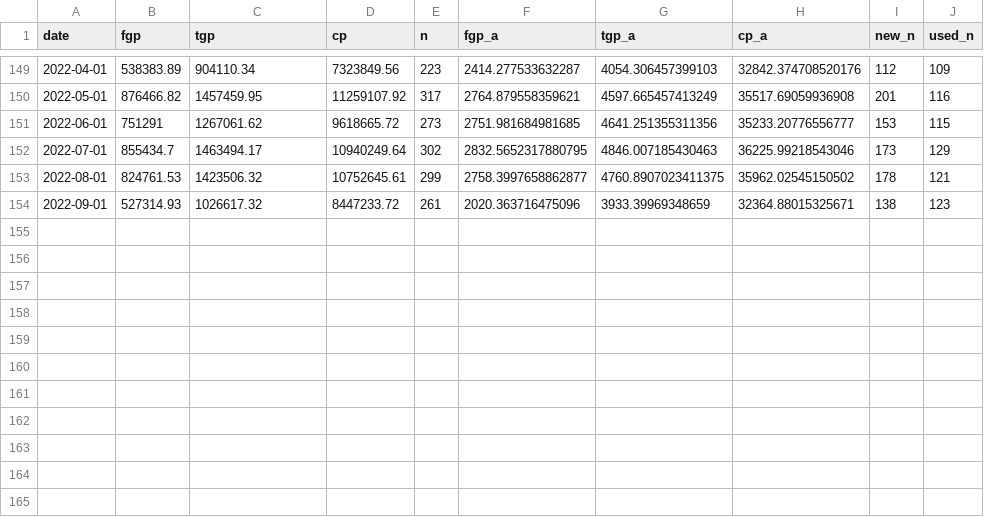
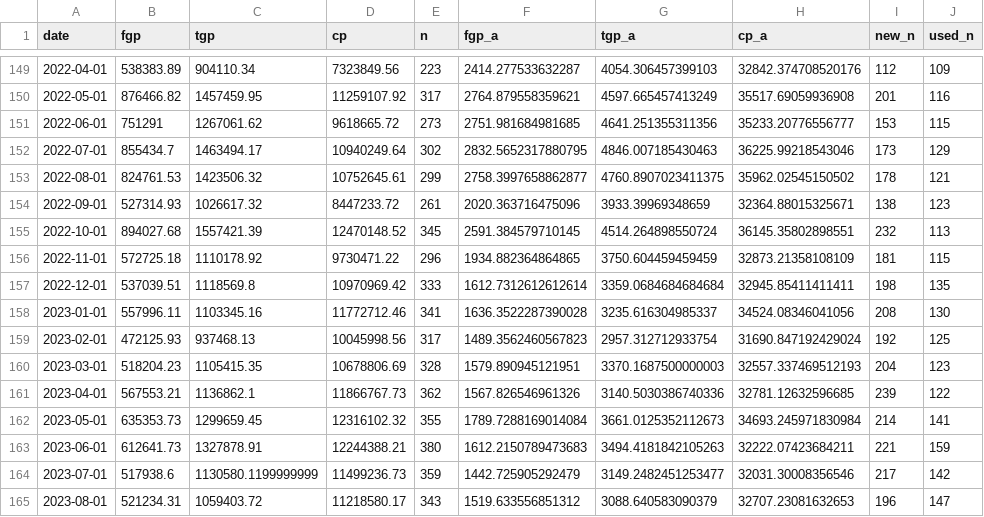
Before and after one commit to kmarkey/LJ_Leading_Indicators, a CSV file: data/out/month_all.csv, drawn as a sheet; only a part is shown, gaps mark what is left out; the diff names each change by its address in the sheet, - before the commit and + after, or states it on an @@ line.

```diff
--- a/data/out/month_all.csv
+++ b/data/out/month_all.csv
+row 155: 2022-10-01 | 894027.68 | 1557421.39 | 12470148.52 | 345 | 2591.384579710145 | 4514.264898550724 | 36145.35802898551 | 232 | 113
+row 156: 2022-11-01 | 572725.18 | 1110178.92 | 9730471.22 | 296 | 1934.882364864865 | 3750.604459459459 | 32873.21358108109 | 181 | 115
+row 157: 2022-12-01 | 537039.51 | 1118569.8 | 10970969.42 | 333 | 1612.7312612612614 | 3359.0684684684684 | 32945.85411411411 | 198 | 135
+row 158: 2023-01-01 | 557996.11 | 1103345.16 | 11772712.46 | 341 | 1636.3522287390028 | 3235.616304985337 | 34524.08346041056 | 208 | 130
+row 159: 2023-02-01 | 472125.93 | 937468.13 | 10045998.56 | 317 | 1489.3562460567823 | 2957.312712933754 | 31690.847192429024 | 192 | 125
+row 160: 2023-03-01 | 518204.23 | 1105415.35 | 10678806.69 | 328 | 1579.890945121951 | 3370.1687500000003 | 32557.337469512193 | 204 | 123
+row 161: 2023-04-01 | 567553.21 | 1136862.1 | 11866767.73 | 362 | 1567.826546961326 | 3140.5030386740336 | 32781.12632596685 | 239 | 122
+row 162: 2023-05-01 | 635353.73 | 1299659.45 | 12316102.32 | 355 | 1789.7288169014084 | 3661.0125352112673 | 34693.245971830984 | 214 | 141
+row 163: 2023-06-01 | 612641.73 | 1327878.91 | 12244388.21 | 380 | 1612.2150789473683 | 3494.4181842105263 | 32222.07423684211 | 221 | 159
+row 164: 2023-07-01 | 517938.6 | 1130580.1199999999 | 11499236.73 | 359 | 1442.725905292479 | 3149.2482451253477 | 32031.30008356546 | 217 | 142
+row 165: 2023-08-01 | 521234.31 | 1059403.72 | 11218580.17 | 343 | 1519.633556851312 | 3088.640583090379 | 32707.23081632653 | 196 | 147
```
Also changed, not shown: data/in/fred.csv, data/in/stocks.csv, 50 other files.
